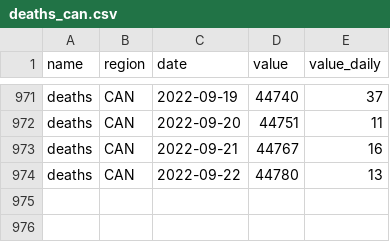
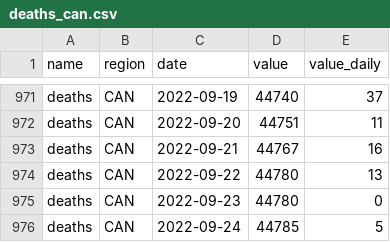
Before and after one commit to ccodwg/CovidTimelineCanada, a CSV file: data/can/deaths_can.csv, drawn as a sheet; only a part is shown, gaps mark what is left out.

```diff
--- a/data/can/deaths_can.csv
+++ b/data/can/deaths_can.csv
@@ -974 +974,3 @@
 "deaths","CAN","2022-09-22",44780,13
+"deaths","CAN","2022-09-23",44780,0
+"deaths","CAN","2022-09-24",44785,5
```
Also changed, not shown: data/pt/cases_pt.csv, data/pt/deaths_pt.csv, 19 other files.
